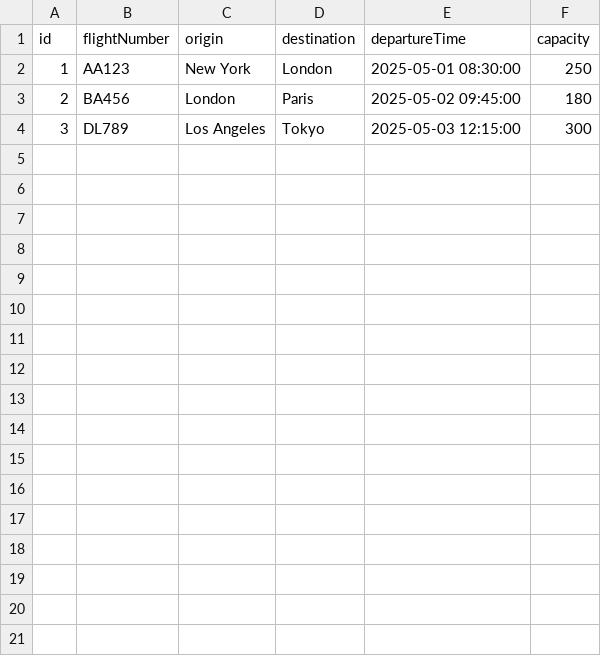
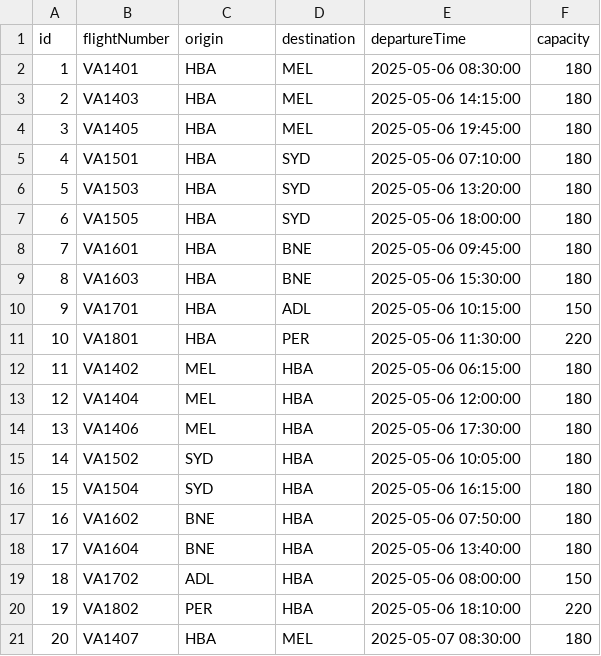
Before and after one commit to mitchcl/KIT205, a CSV file: data/flights.csv, drawn as a sheet.

```diff
--- a/data/flights.csv
+++ b/data/flights.csv
@@ -1,4 +1,21 @@
 id,flightNumber,origin,destination,departureTime,capacity
-1,AA123,New York,London,2025-05-01 08:30:00,250
-2,BA456,London,Paris,2025-05-02 09:45:00,180
-3,DL789,Los Angeles,Tokyo,2025-05-03 12:15:00,300
+1,VA1401,HBA,MEL,2025-05-06 08:30:00,180
+2,VA1403,HBA,MEL,2025-05-06 14:15:00,180
+3,VA1405,HBA,MEL,2025-05-06 19:45:00,180
+4,VA1501,HBA,SYD,2025-05-06 07:10:00,180
+5,VA1503,HBA,SYD,2025-05-06 13:20:00,180
+6,VA1505,HBA,SYD,2025-05-06 18:00:00,180
+7,VA1601,HBA,BNE,2025-05-06 09:45:00,180
+8,VA1603,HBA,BNE,2025-05-06 15:30:00,180
+9,VA1701,HBA,ADL,2025-05-06 10:15:00,150
+10,VA1801,HBA,PER,2025-05-06 11:30:00,220
+11,VA1402,MEL,HBA,2025-05-06 06:15:00,180
+12,VA1404,MEL,HBA,2025-05-06 12:00:00,180
+13,VA1406,MEL,HBA,2025-05-06 17:30:00,180
+14,VA1502,SYD,HBA,2025-05-06 10:05:00,180
+15,VA1504,SYD,HBA,2025-05-06 16:15:00,180
+16,VA1602,BNE,HBA,2025-05-06 07:50:00,180
+17,VA1604,BNE,HBA,2025-05-06 13:40:00,180
+18,VA1702,ADL,HBA,2025-05-06 08:00:00,150
+19,VA1802,PER,HBA,2025-05-06 18:10:00,220
+20,VA1407,HBA,MEL,2025-05-07 08:30:00,180
```
Also changed, not shown: 36 other files.
